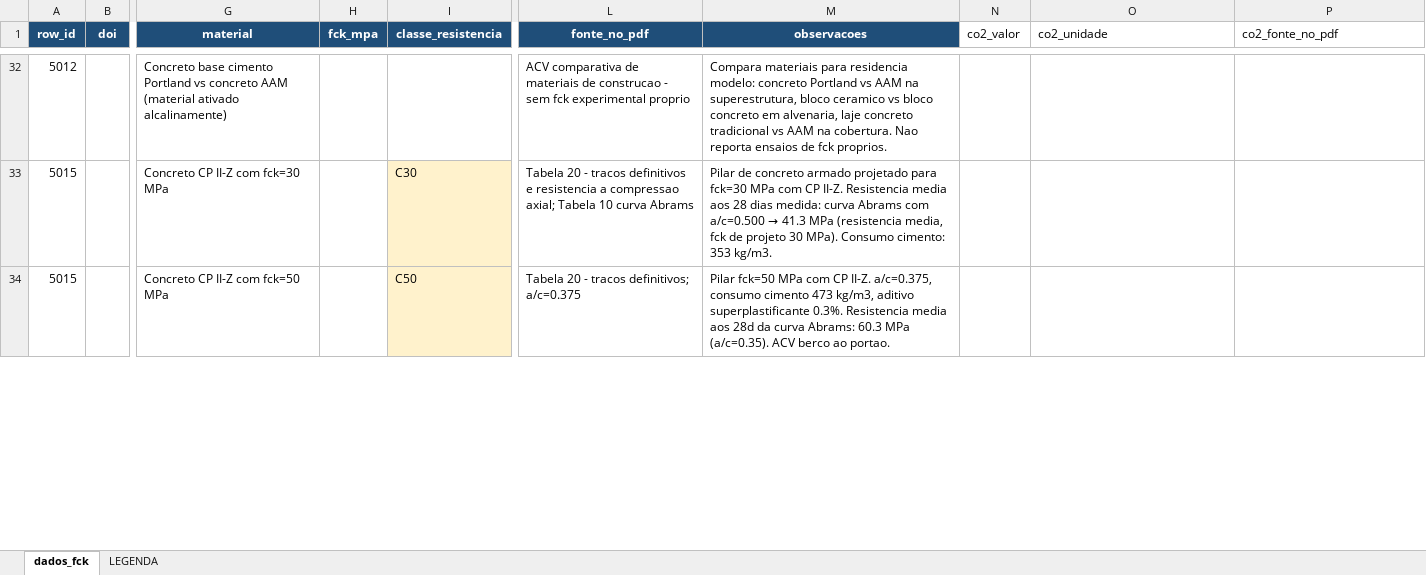
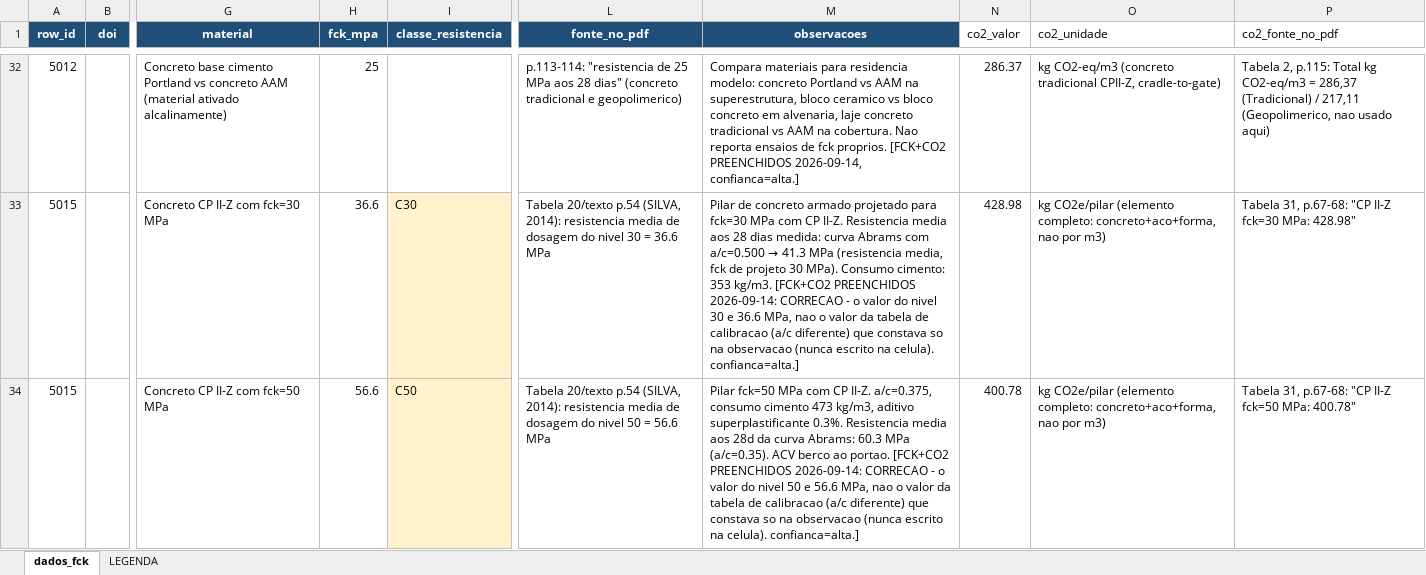
Before and after one commit to kielima/revisao-sistematica-literatura, an Excel workbook: meta_analysis_base.xlsx, sheet dados_fck, drawn as a sheet; only a part is shown, gaps mark what is left out; values as stored, in another font and other column widths than the file's, no borders; the diff covers the shown part only; the diff names each change by its address in the sheet, - before the commit and + after, or states it on an @@ line.

```diff
--- a/meta_analysis_base.xlsx (sheet dados_fck)
+++ b/meta_analysis_base.xlsx (sheet dados_fck)
-H32 (fck_mpa): (empty)
+H32 (fck_mpa): 25
-L32 (fonte_no_pdf): ACV comparativa de materiais de construcao - sem fck experimental proprio
+L32 (fonte_no_pdf): p.113-114: "resistencia de 25 MPa aos 28 dias" (concreto tradicional e geopolimerico)
-M32 (observacoes): …fck proprios.
+M32 (observacoes): …fck proprios. [FCK+CO2 PREENCHIDOS 2026-09-14, confianca=alta.]
-N32 (co2_valor): (empty)
+N32 (co2_valor): 286.37
-O32 (co2_unidade): (empty)
+O32 (co2_unidade): kg CO2-eq/m3 (concreto tradicional CPII-Z, cradle-to-gate)
-P32 (co2_fonte_no_pdf): (empty)
+P32 (co2_fonte_no_pdf): Tabela 2, p.115: Total kg CO2-eq/m3 = 286,37 (Tradicional) / 217,11 (Geopolimerico, nao usado aqui)
-H33 (fck_mpa): (empty)
+H33 (fck_mpa): 36.6
-L33 (fonte_no_pdf): Tabela 20 - tracos definitivos e resistencia a compressao axial; Tabela 10 curva Abrams
+L33 (fonte_no_pdf): Tabela 20/texto p.54 (SILVA, 2014): resistencia media de dosagem do nivel 30 = 36.6 MPa
-M33 (observacoes): …353 kg/m3.
+M33 (observacoes): …353 kg/m3. [FCK+CO2 PREENCHIDOS 2026-09-14: CORRECAO - o valor do nivel 30 e 36.6 MPa, nao o valor da tabela de calibracao (a/c diferente) que constava so na observacao (nunca escrito na celula). confianca=alta.]
-N33 (co2_valor): (empty)
+N33 (co2_valor): 428.98
-O33:O34 (co2_unidade): (empty)
+O33:O34 (co2_unidade): kg CO2e/pilar (elemento completo: concreto+aco+forma, nao por m3)
-P33 (co2_fonte_no_pdf): (empty)
+P33 (co2_fonte_no_pdf): Tabela 31, p.67-68: "CP II-Z fck=30 MPa: 428.98"
-H34 (fck_mpa): (empty)
+H34 (fck_mpa): 56.6
-L34 (fonte_no_pdf): Tabela 20 - tracos definitivos; a/c=0.375
+L34 (fonte_no_pdf): Tabela 20/texto p.54 (SILVA, 2014): resistencia media de dosagem do nivel 50 = 56.6 MPa
-M34 (observacoes): …ao portao.
+M34 (observacoes): …ao portao. [FCK+CO2 PREENCHIDOS 2026-09-14: CORRECAO - o valor do nivel 50 e 56.6 MPa, nao o valor da tabela de calibracao (a/c diferente) que constava so na observacao (nunca escrito na celula). confianca=alta.]
-N34 (co2_valor): (empty)
+N34 (co2_valor): 400.78
-P34 (co2_fonte_no_pdf): (empty)
+P34 (co2_fonte_no_pdf): Tabela 31, p.67-68: "CP II-Z fck=50 MPa: 400.78"
```
Also changed, not shown: 202 edited cells elsewhere in this sheet.
